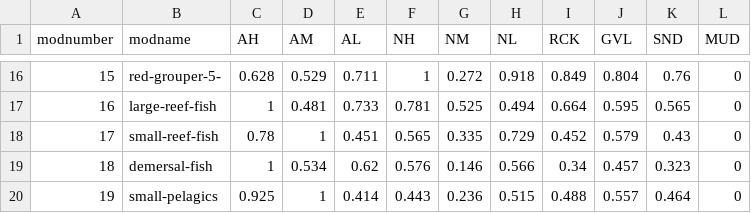
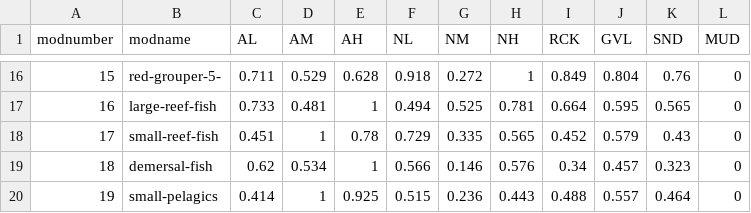
Before and after one commit to WFS-FEM/GFISHER, a CSV file: output/affinity_selratio_mice/affinity_A_wide_5min.csv, drawn as a sheet; only a part is shown, gaps mark what is left out; the diff covers the shown part only.

```diff
--- a/output/affinity_selratio_mice/affinity_A_wide_5min.csv
+++ b/output/affinity_selratio_mice/affinity_A_wide_5min.csv
@@ -1 +1 @@
-"modnumber","modname","AH","AM","AL","NH","NM","NL","RCK","GVL","SND","MUD"
+modnumber,modname,AL,AM,AH,NL,NM,NH,RCK,GVL,SND,MUD
@@ -16,5 +16,5 @@
-15,"red-grouper-5-",0.628,0.529,0.711,1,0.272,0.918,0.849,0.804,0.76,0
-16,"large-reef-fish",1,0.481,0.733,0.781,0.525,0.494,0.664,0.595,0.565,0
-17,"small-reef-fish",0.78,1,0.451,0.565,0.335,0.729,0.452,0.579,0.43,0
-18,"demersal-fish",1,0.534,0.62,0.576,0.146,0.566,0.34,0.457,0.323,0
-19,"small-pelagics",0.925,1,0.414,0.443,0.236,0.515,0.488,0.557,0.464,0
+15,red-grouper-5-,0.711,0.529,0.628,0.918,0.272,1,0.849,0.804,0.76,0
+16,large-reef-fish,0.733,0.481,1,0.494,0.525,0.781,0.664,0.595,0.565,0
+17,small-reef-fish,0.451,1,0.78,0.729,0.335,0.565,0.452,0.579,0.43,0
+18,demersal-fish,0.62,0.534,1,0.566,0.146,0.576,0.34,0.457,0.323,0
+19,small-pelagics,0.414,1,0.925,0.515,0.236,0.443,0.488,0.557,0.464,0
```
Also changed, not shown: 62 edited cells elsewhere in this file, 1 other file.
